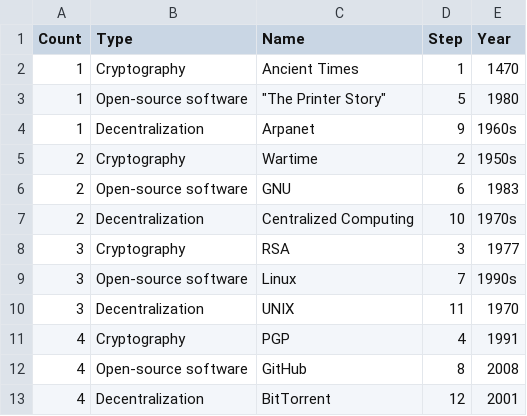
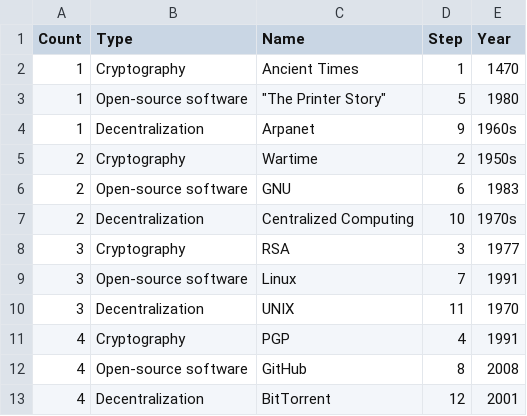
Before and after one commit to nchikurova/history-of-blockchain, a CSV file: data/draft6.csv, drawn as a sheet.

```diff
--- a/data/draft6.csv
+++ b/data/draft6.csv
@@ -8,3 +8,3 @@ Count,Type,Name,Step,Year
 3,Cryptography,RSA,3,1977
-3,Open-source software,Linux,7,1990s
+3,Open-source software,Linux,7,1991
 3,Decentralization,UNIX,11,1970
```
Also changed, not shown: 4 other files.
